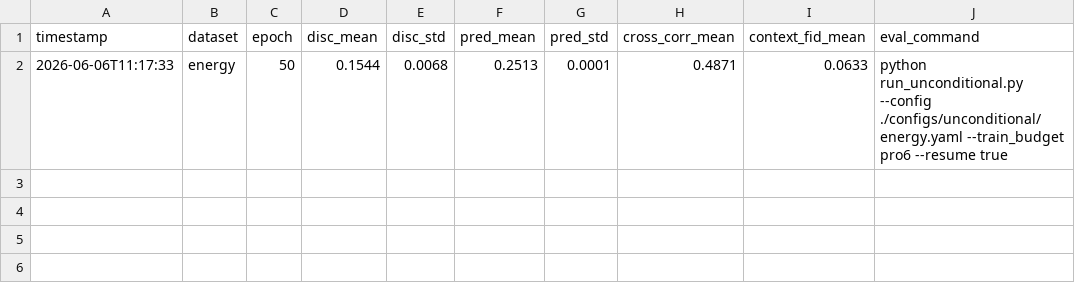
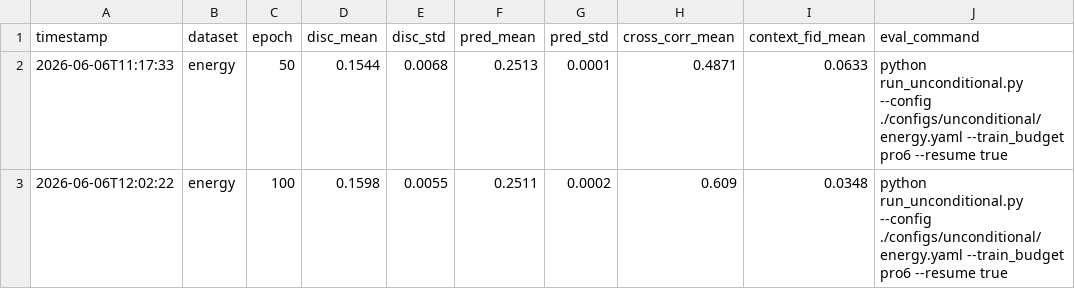
Before and after one commit to Sakura1208777/ST-DS, a CSV file: view/energy/energy-pro6/20260606-000001/evaluation.csv, drawn as a sheet; the diff names each change by its address in the sheet, - before the commit and + after, or states it on an @@ line.

```diff
--- a/view/energy/energy-pro6/20260606-000001/evaluation.csv
+++ b/view/energy/energy-pro6/20260606-000001/evaluation.csv
+row 3: 2026-06-06T12:02:22 | energy | 100 | 0.1598 | 0.0055 | 0.2511 | 0.0002 | 0.609 | 0.0348 | python run_unconditional.py --config ./configs/unconditional/energy.yaml --train_budget pro6 --resume true
```
Also changed, not shown: 3 other files.
